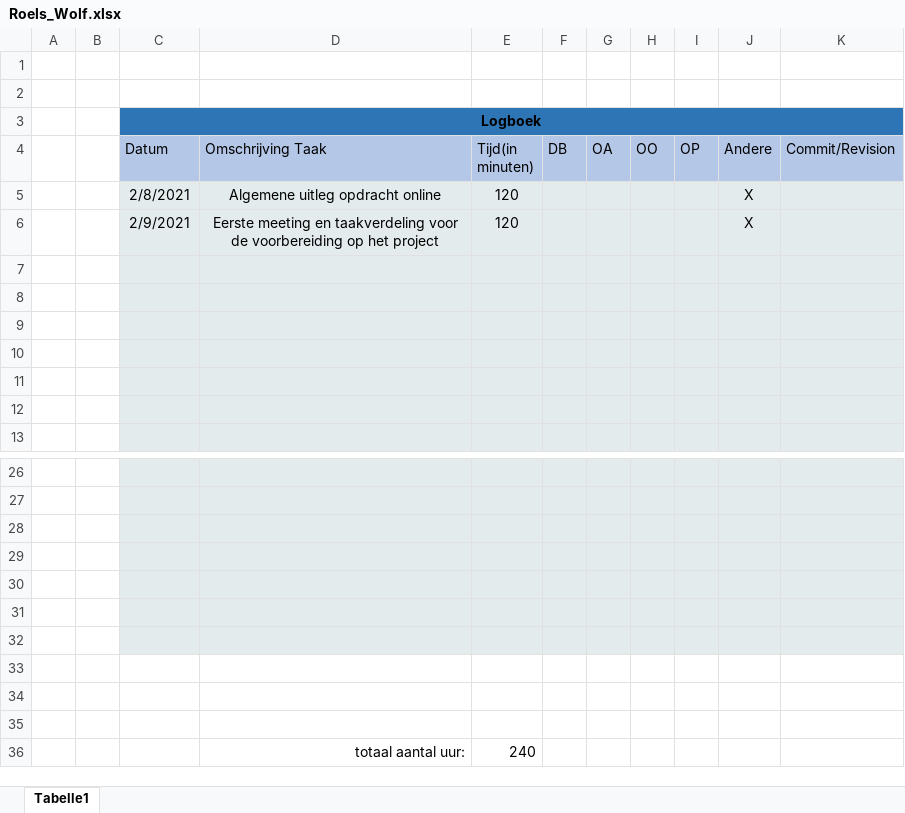
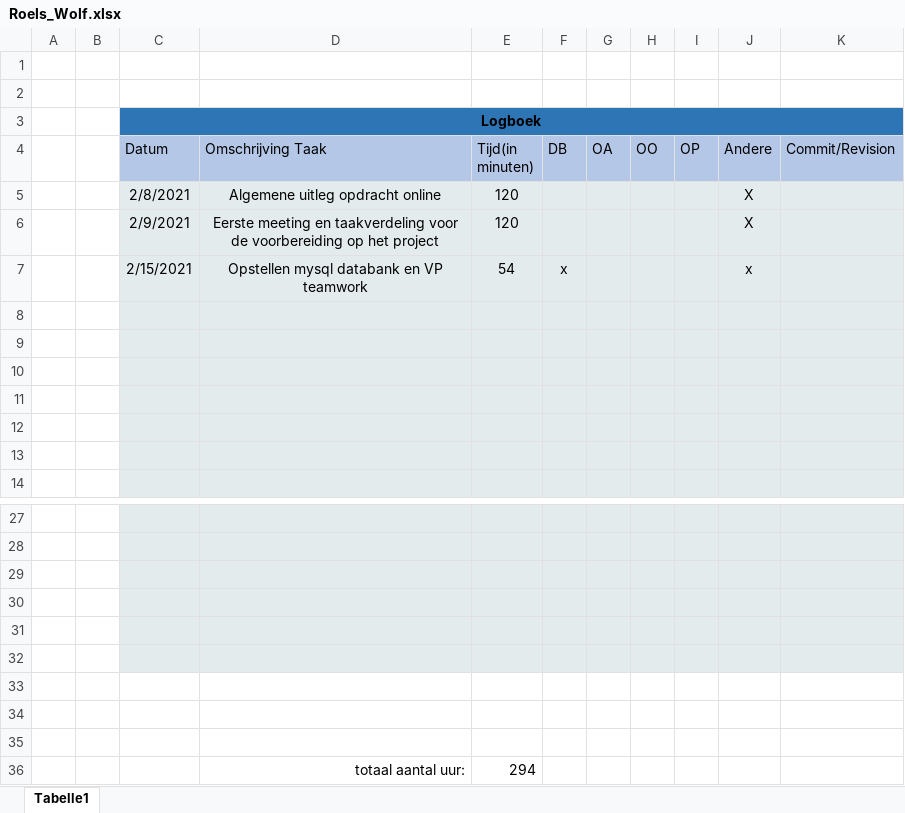
Before and after one commit to JonathanCouck/Rummikub, an Excel workbook: Logboeken/Roels_Wolf.xlsx, sheet Tabelle1, drawn as a sheet; only a part is shown, gaps mark what is left out; values as stored, in another font and other column widths than the file's, no borders; removed rows and columns are numbered as before the commit, all else as after; the diff names each change by its address in the sheet, - before the commit and + after, or states it on an @@ line.

Commit message:
update logboek wolf

```diff
--- a/Logboeken/Roels_Wolf.xlsx (sheet Tabelle1)
+++ b/Logboeken/Roels_Wolf.xlsx (sheet Tabelle1)
+row 7:  |  | 2/15/2021 | Opstellen mysql databank en VP teamwork | 54 | x |  |  |  | x
-C33:K33 fill: #E3EBED
+C33:K33 fill: none
-row 36: (empty)
+row 36:  |  |  | totaal aantal uur: | 294
-row 36:  |  |  | totaal aantal uur: | 240
```
